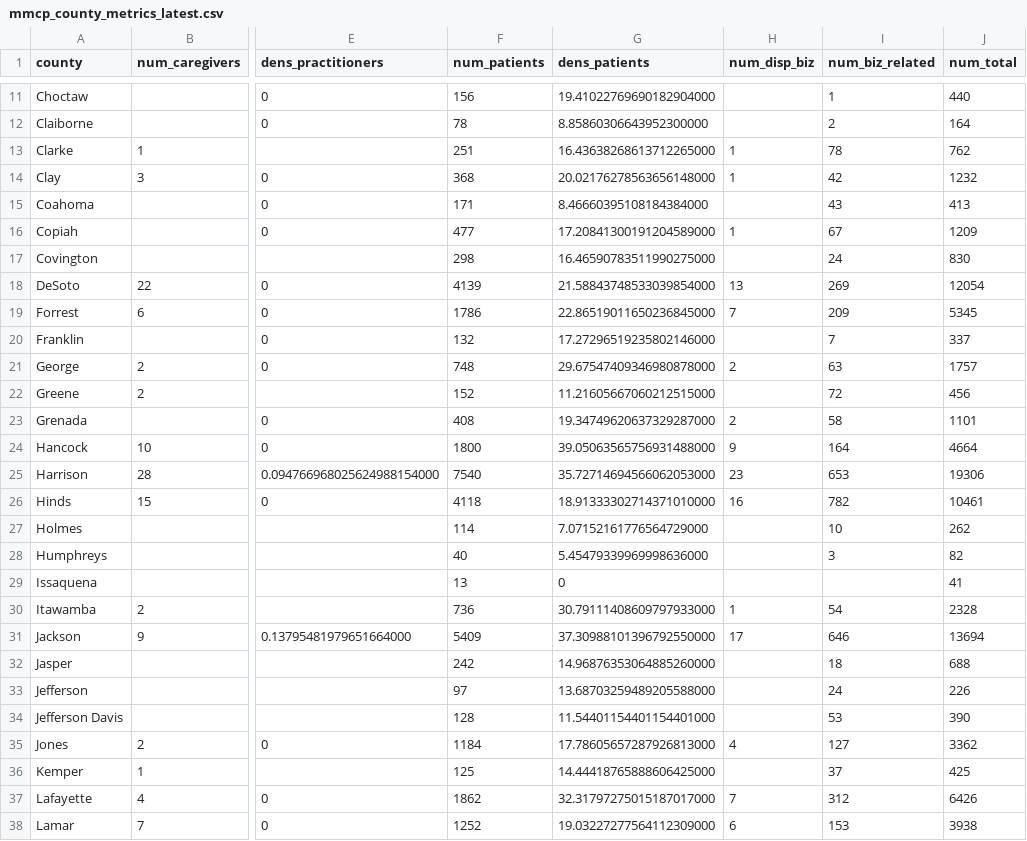
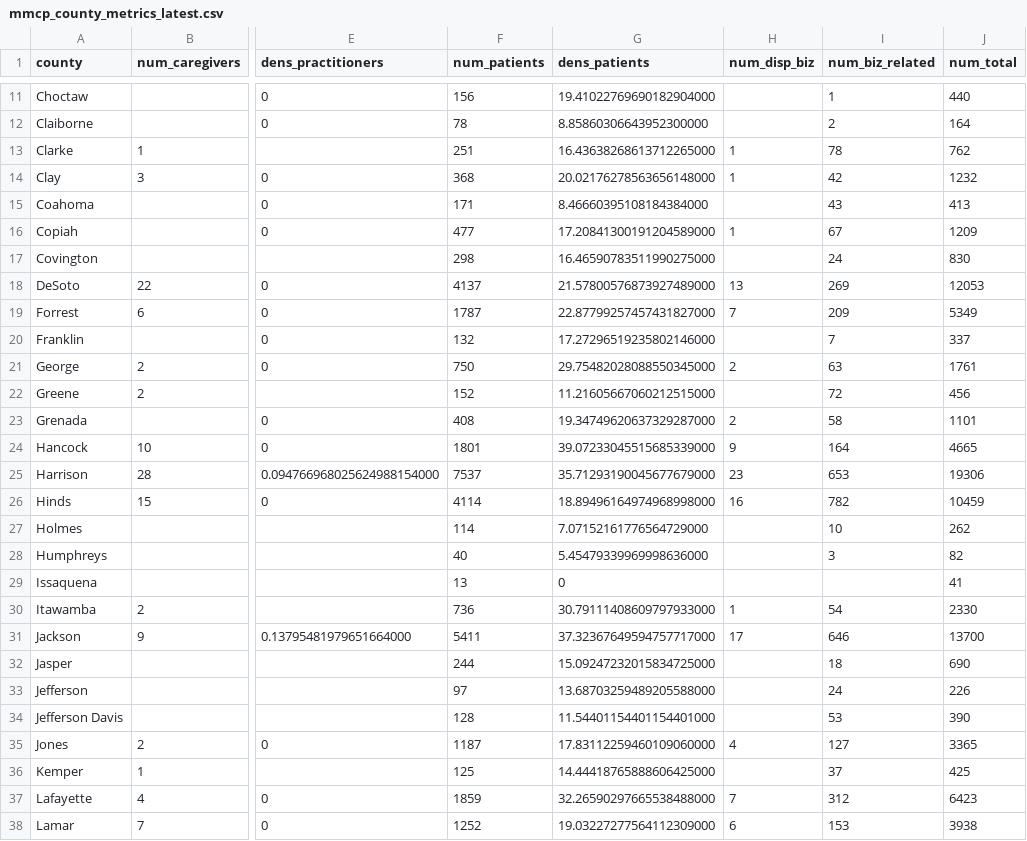
Before and after one commit to Booman008/3ma-legislative-map, a CSV file: CSV Imports/mmcp_county_metrics_latest.csv, drawn as a sheet; only a part is shown, gaps mark what is left out; the diff covers the shown part only; the diff names each change by its address in the sheet, - before the commit and + after, or states it on an @@ line.

```diff
--- a/CSV Imports/mmcp_county_metrics_latest.csv
+++ b/CSV Imports/mmcp_county_metrics_latest.csv
-F18 (num_patients): 4139
+F18 (num_patients): 4137
-G18 (dens_patients): 21.58843748533039854000
+G18 (dens_patients): 21.57800576873927489000
-J18 (num_total): 12054
+J18 (num_total): 12053
-F19 (num_patients): 1786
+F19 (num_patients): 1787
-G19 (dens_patients): 22.86519011650236845000
+G19 (dens_patients): 22.87799257457431827000
-J19 (num_total): 5345
+J19 (num_total): 5349
-F21 (num_patients): 748
+F21 (num_patients): 750
-G21 (dens_patients): 29.67547409346980878000
+G21 (dens_patients): 29.75482028088550345000
-J21 (num_total): 1757
+J21 (num_total): 1761
-F24 (num_patients): 1800
+F24 (num_patients): 1801
-G24 (dens_patients): 39.05063565756931488000
+G24 (dens_patients): 39.07233045515685339000
-J24 (num_total): 4664
+J24 (num_total): 4665
-F25 (num_patients): 7540
+F25 (num_patients): 7537
-G25 (dens_patients): 35.72714694566062053000
+G25 (dens_patients): 35.71293190045677679000
-F26 (num_patients): 4118
+F26 (num_patients): 4114
-G26 (dens_patients): 18.91333302714371010000
+G26 (dens_patients): 18.89496164974968998000
-J26 (num_total): 10461
+J26 (num_total): 10459
-J30 (num_total): 2328
+J30 (num_total): 2330
-F31 (num_patients): 5409
+F31 (num_patients): 5411
-G31 (dens_patients): 37.30988101396792550000
+G31 (dens_patients): 37.32367649594757717000
-J31 (num_total): 13694
+J31 (num_total): 13700
-F32 (num_patients): 242
+F32 (num_patients): 244
-G32 (dens_patients): 14.96876353064885260000
+G32 (dens_patients): 15.09247232015834725000
-J32 (num_total): 688
+J32 (num_total): 690
-F35 (num_patients): 1184
+F35 (num_patients): 1187
-G35 (dens_patients): 17.78605657287926813000
+G35 (dens_patients): 17.83112259460109060000
-J35 (num_total): 3362
+J35 (num_total): 3365
-F37 (num_patients): 1862
+F37 (num_patients): 1859
-G37 (dens_patients): 32.31797275015187017000
+G37 (dens_patients): 32.26590297665538488000
-J37 (num_total): 6426
+J37 (num_total): 6423
```
Also changed, not shown: 70 edited cells elsewhere in this file, 4 other files.
